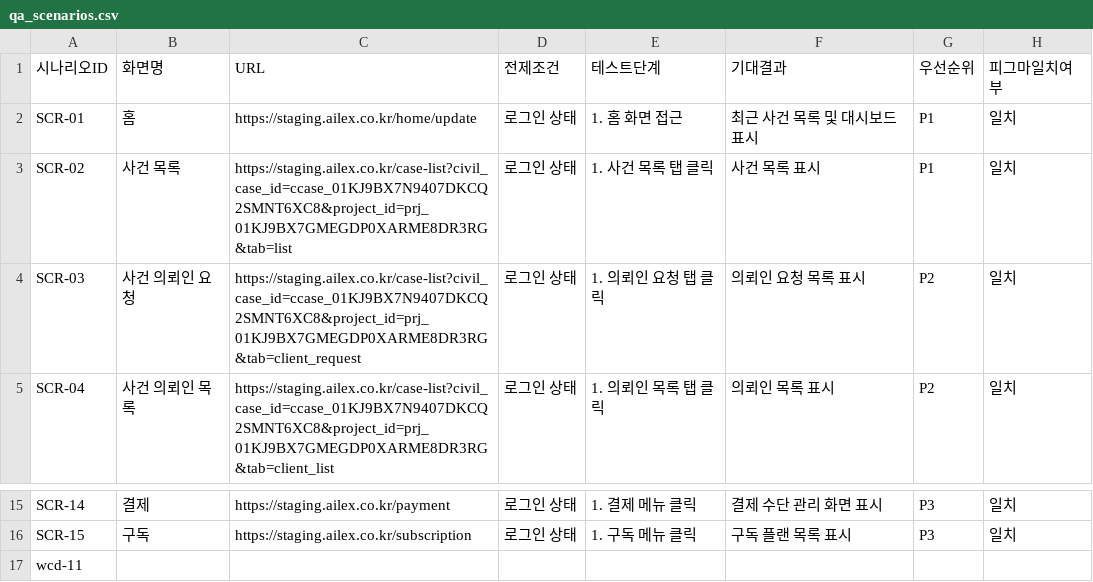
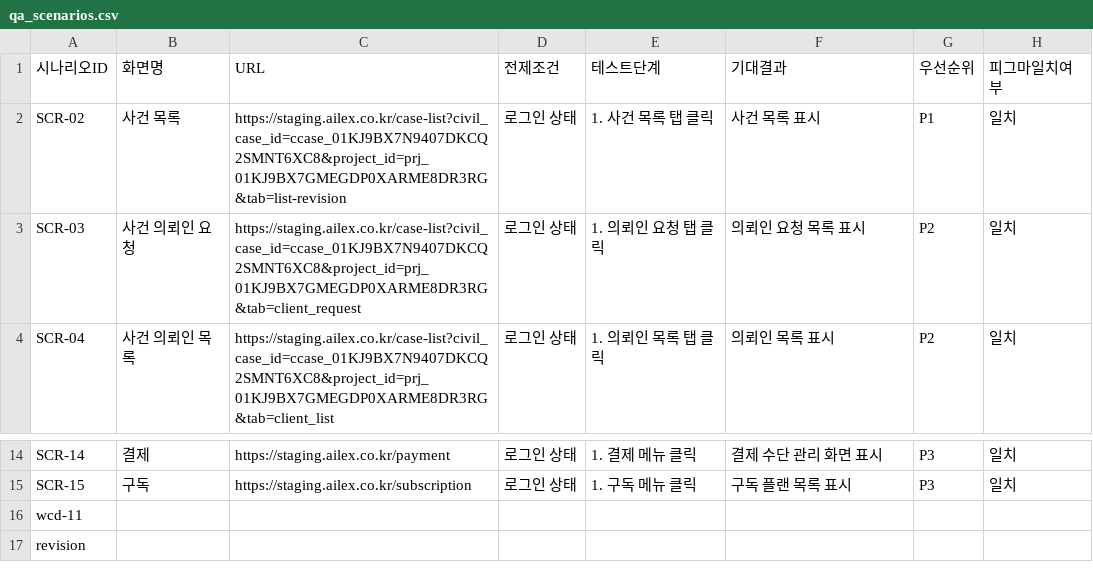
Before and after one commit to mhkim11/qa-pipeline-shared-humanintheloop, a CSV file: output/step1/qa_scenarios.csv, drawn as a sheet; only a part is shown, gaps mark what is left out.

Commit message:
step1: 검수 후 수정

```diff
--- a/output/step1/qa_scenarios.csv
+++ b/output/step1/qa_scenarios.csv
@@ -1,4 +1,3 @@
 시나리오ID,화면명,URL,전제조건,테스트단계,기대결과,우선순위,피그마일치여부
-SCR-01,홈,https://staging.ailex.co.kr/home/update,로그인 상태,1. 홈 화면 접근,최근 사건 목록 및 대시보드 표시,P1,일치
-SCR-02,사건 목록,https://staging.ailex.co.kr/case-list?civil_case_id=ccase_01KJ9BX7N9407DKCQ2SMNT6XC8&project_id=prj_01KJ9BX7GMEGDP0XARME8DR3RG&tab=list,로그인 상태,1. 사건 목록 탭 클릭,사건 목록 표시,P1,일치
+SCR-02,사건 목록,https://staging.ailex.co.kr/case-list?civil_case_id=ccase_01KJ9BX7N9407DKCQ2SMNT6XC8&project_id=prj_01KJ9BX7GMEGDP0XARME8DR3RG&tab=list-revision,로그인 상태,1. 사건 목록 탭 클릭,사건 목록 표시,P1,일치
 SCR-03,사건 의뢰인 요청,https://staging.ailex.co.kr/case-list?civil_case_id=ccase_01KJ9BX7N9407DKCQ2SMNT6XC8&project_id=prj_01KJ9BX7GMEGDP0XARME8DR3RG&tab=client_request,로그인 상태,1. 의뢰인 요청 탭 클릭,의뢰인 요청 목록 표시,P2,일치
@@ -17 +16,2 @@ SCR-15,구독,https://staging.ailex.co.kr/subscription,로그인 상태,1. 구
 wcd-11,,,,,,,
+revision,,,,,,,
```
Also changed, not shown: 2 other files.
